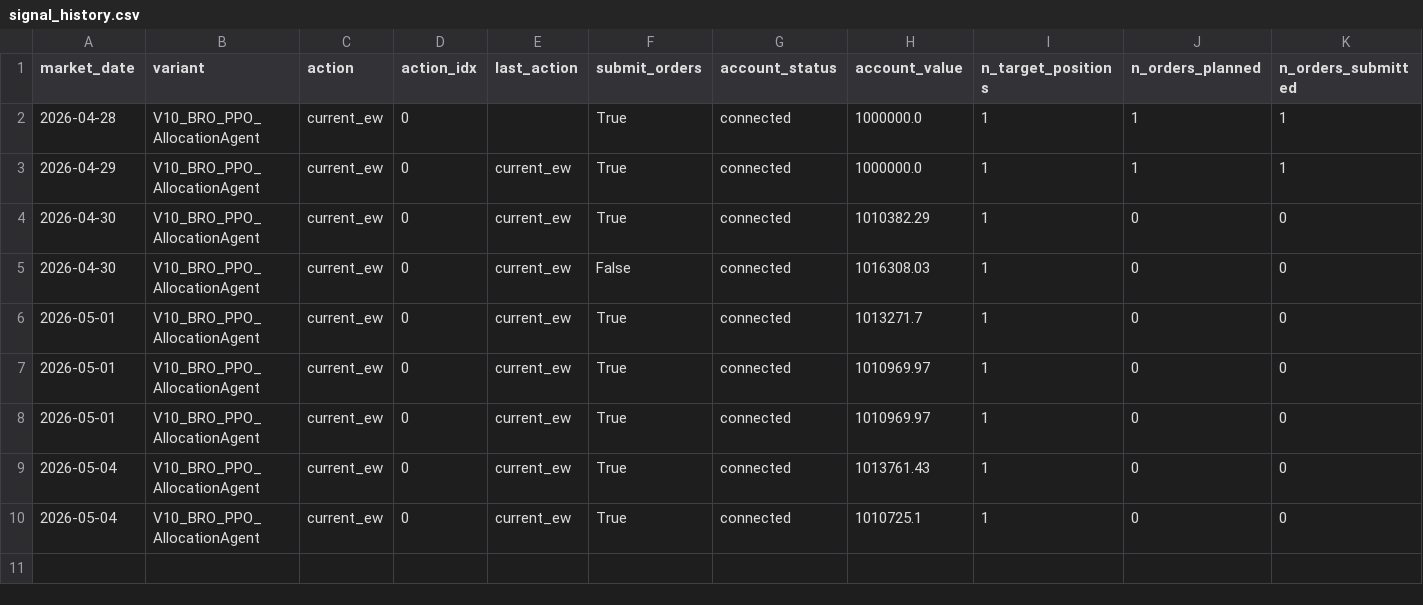
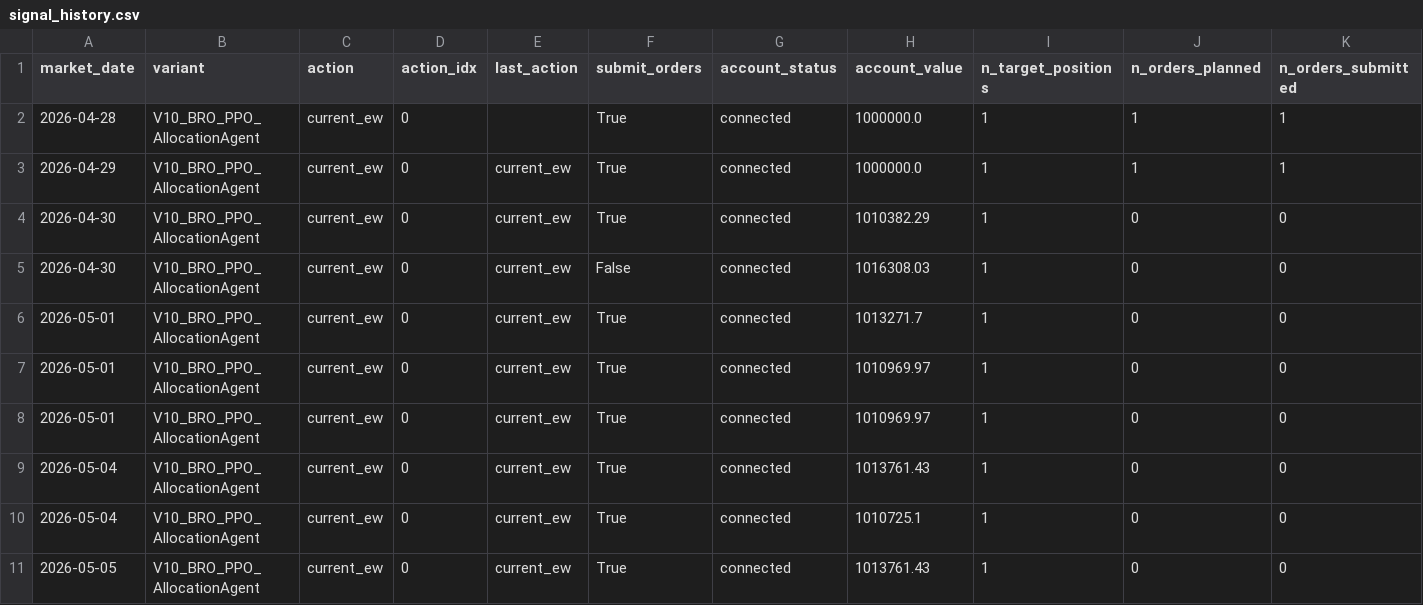
Before and after one commit to FinTechEntrepreneurldz/Base_Model_BR_PPO, a CSV file: logs/model_a/health/signal_history.csv, drawn as a sheet; only a part is shown; rows hold the shown columns only; the diff names each change by its address in the sheet, - before the commit and + after, or states it on an @@ line.

```diff
--- a/logs/model_a/health/signal_history.csv
+++ b/logs/model_a/health/signal_history.csv
+row 11: 2026-05-05 | V10_BRO_PPO_AllocationAgent | current_ew | 0 | current_ew | True | connected | 1013761.43 | 1 | 0 | 0
```
Also changed, not shown: logs/model_a/decisions/decisions.csv, logs/model_a/decisions/latest_decision.csv, 6 other files.
